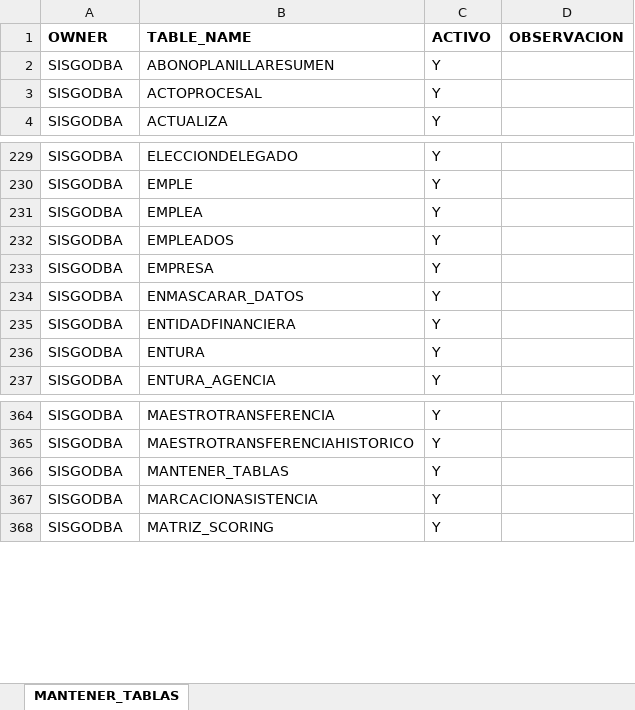
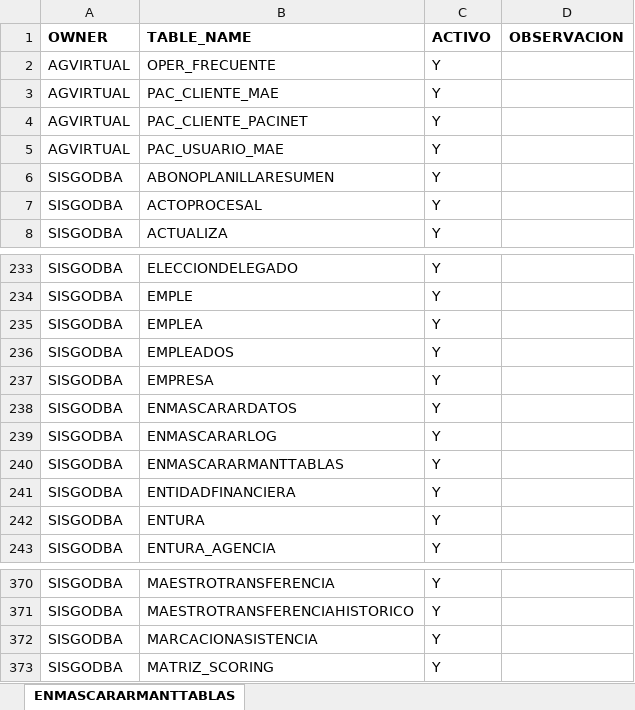
Before and after one commit to Kyouru/Enmascarar, an Excel workbook: MANTENER TABLAS DATOS.xlsx, sheet ENMASCARARMANTTABLAS, drawn as a sheet; only a part is shown, gaps mark what is left out; values as stored, in another font and other column widths than the file's, no borders; removed rows and columns are numbered as before the commit, all else as after; the diff names each change by its address in the sheet, - before the commit and + after, or states it on an @@ line.

```diff
--- a/MANTENER TABLAS DATOS.xlsx (sheet ENMASCARARMANTTABLAS)
+++ b/MANTENER TABLAS DATOS.xlsx (sheet ENMASCARARMANTTABLAS)
-sheet tab: MANTENER_TABLAS
+sheet tab: ENMASCARARMANTTABLAS
+row 2: AGVIRTUAL | OPER_FRECUENTE | Y
+row 3: AGVIRTUAL | PAC_CLIENTE_MAE | Y
+row 4: AGVIRTUAL | PAC_CLIENTE_PACINET | Y
+row 5: AGVIRTUAL | PAC_USUARIO_MAE | Y
-B238 (TABLE_NAME): ENMASCARAR_DATOS
+B238 (TABLE_NAME): ENMASCARARDATOS
+row 239: SISGODBA | ENMASCARARLOG | Y
+row 240: SISGODBA | ENMASCARARMANTTABLAS | Y
-row 366: SISGODBA | MANTENER_TABLAS | Y
```
Also changed, not shown: ENMASCARAR DATOS.xlsx, 4 other files.
